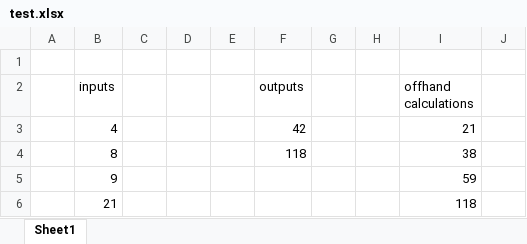
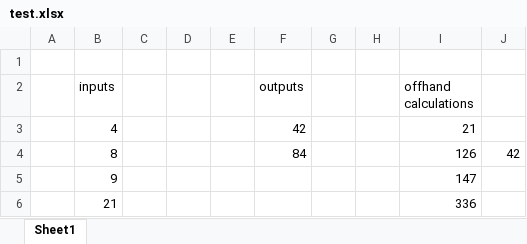
Before and after one commit to haydenflinner/spreadsheet-mapping-tool, an Excel workbook: test.xlsx, sheet Sheet1, drawn as a sheet; values as stored, in another font and other column widths than the file's, no borders; the diff names each change by its address in the sheet, - before the commit and + after, or states it on an @@ line.

```diff
--- a/test.xlsx (sheet Sheet1)
+++ b/test.xlsx (sheet Sheet1)
-F4 (outputs): 118
+F4 (outputs): 84
-I4 (offhand calculations): 38
+I4 (offhand calculations): 126
-J4: (empty)
+J4: 42
-I5 (offhand calculations): 59
+I5 (offhand calculations): 147
-I6 (offhand calculations): 118
+I6 (offhand calculations): 336
```
Also changed, not shown: 2 other files.
